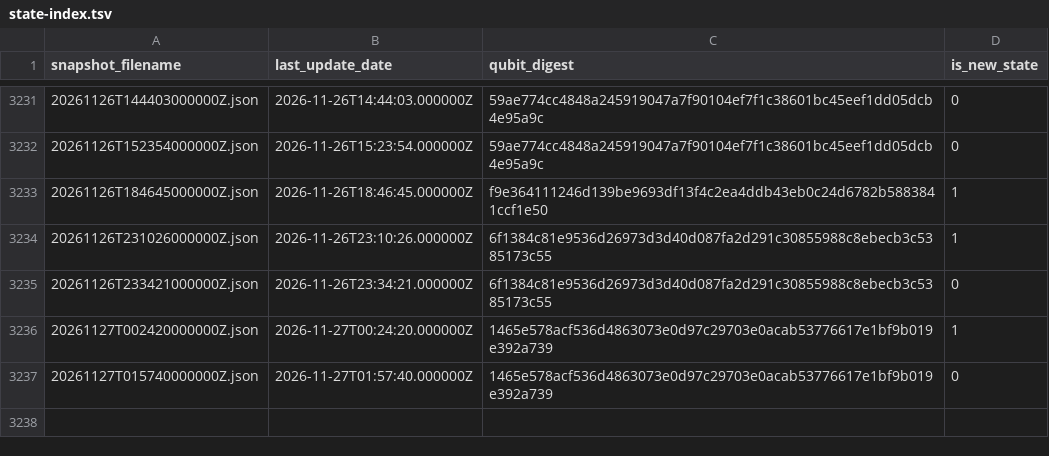
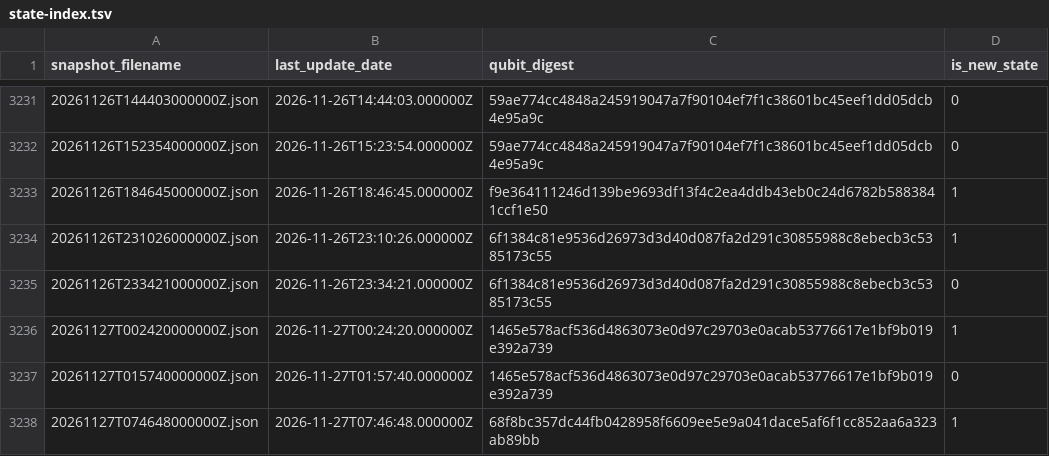
Before and after one commit to SuperconducTED/superconducted-noise-engine, a TSV file: health/state-index.tsv, drawn as a sheet; only a part is shown, gaps mark what is left out; the diff names each change by its address in the sheet, - before the commit and + after, or states it on an @@ line.

```diff
--- a/health/state-index.tsv
+++ b/health/state-index.tsv
+row 3238: 20261127T074648000000Z.json | 2026-11-27T07:46:48.000000Z | 68f8bc357dc44fb0428958f6609ee5e9a041dace5af6f1cc852aa6a323ab89bb | 1
```
Also changed, not shown: ledger/2026-11.tsv, 1 other file.
